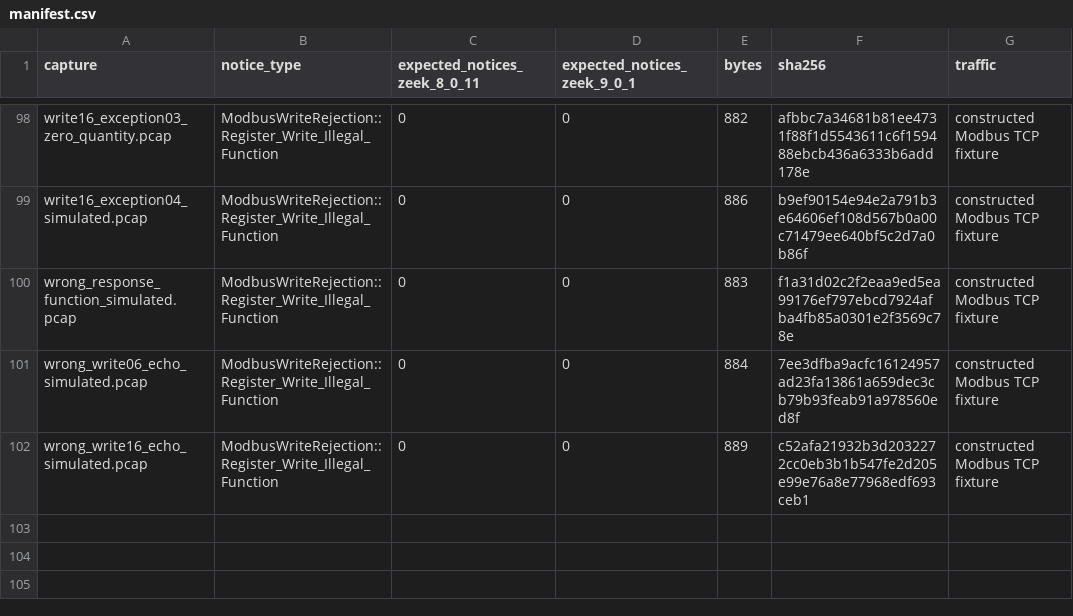
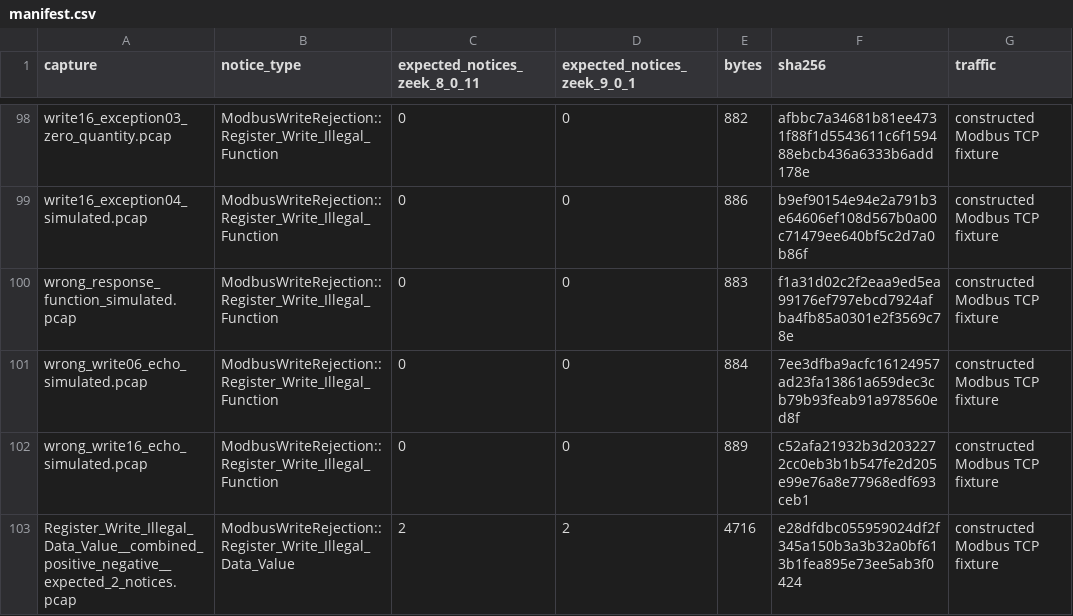
Before and after one commit to Pb-22/Network_Detections, a CSV file: modbus/write errors/pcap/manifest.csv, drawn as a sheet; only a part is shown, gaps mark what is left out; the diff names each change by its address in the sheet, - before the commit and + after, or states it on an @@ line.

Commit message:
Add Modbus Illegal Data Value write rejection script

```diff
--- a/modbus/write errors/pcap/manifest.csv
+++ b/modbus/write errors/pcap/manifest.csv
+row 103: Register_Write_Illegal_Data_Value__combined_positive_negative__expected_2_notices.pcap | ModbusWriteRejection::Register_Write_Illegal_Data_Value | 2 | 2 | 4716 | e28dfdbc055959024df2f345a150b3a3b32a0bf613b1fea895e73ee5ab3f0424 | constructed Modbus TCP fixture
```
Also changed, not shown: 4 other files.
